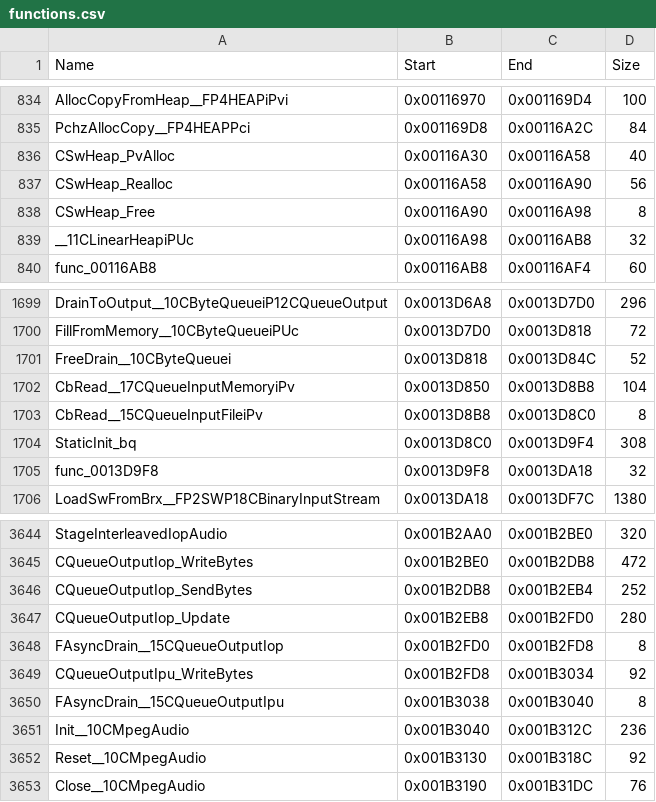
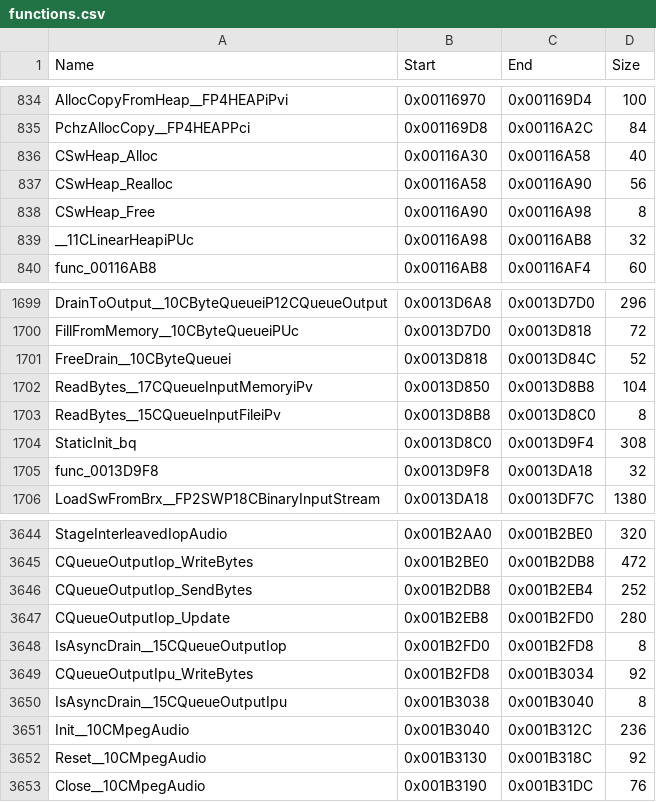
Before and after one commit to brc7/sly2-decomp, a CSV file: config/functions.csv, drawn as a sheet; only a part is shown, gaps mark what is left out.

```diff
--- a/config/functions.csv
+++ b/config/functions.csv
@@ -835,3 +835,3 @@ AllocCopyFromHeap__FP4HEAPiPvi,0x00116970,0x001169D4,100
 PchzAllocCopy__FP4HEAPPci,0x001169D8,0x00116A2C,84
-CSwHeap_PvAlloc,0x00116A30,0x00116A58,40
+CSwHeap_Alloc,0x00116A30,0x00116A58,40
 CSwHeap_Realloc,0x00116A58,0x00116A90,56
@@ -1701,4 +1701,4 @@ FillFromMemory__10CByteQueueiPUc,0x0013D7D0,0x0013D818,72
 FreeDrain__10CByteQueuei,0x0013D818,0x0013D84C,52
-CbRead__17CQueueInputMemoryiPv,0x0013D850,0x0013D8B8,104
-CbRead__15CQueueInputFileiPv,0x0013D8B8,0x0013D8C0,8
+ReadBytes__17CQueueInputMemoryiPv,0x0013D850,0x0013D8B8,104
+ReadBytes__15CQueueInputFileiPv,0x0013D8B8,0x0013D8C0,8
 StaticInit_bq,0x0013D8C0,0x0013D9F4,308
@@ -3647,5 +3647,5 @@ CQueueOutputIop_SendBytes,0x001B2DB8,0x001B2EB4,252
 CQueueOutputIop_Update,0x001B2EB8,0x001B2FD0,280
-FAsyncDrain__15CQueueOutputIop,0x001B2FD0,0x001B2FD8,8
+IsAsyncDrain__15CQueueOutputIop,0x001B2FD0,0x001B2FD8,8
 CQueueOutputIpu_WriteBytes,0x001B2FD8,0x001B3034,92
-FAsyncDrain__15CQueueOutputIpu,0x001B3038,0x001B3040,8
+IsAsyncDrain__15CQueueOutputIpu,0x001B3038,0x001B3040,8
 Init__10CMpegAudio,0x001B3040,0x001B312C,236
```
Also changed, not shown: config/matched.csv, tools/layout/units.csv, 9 other files.
